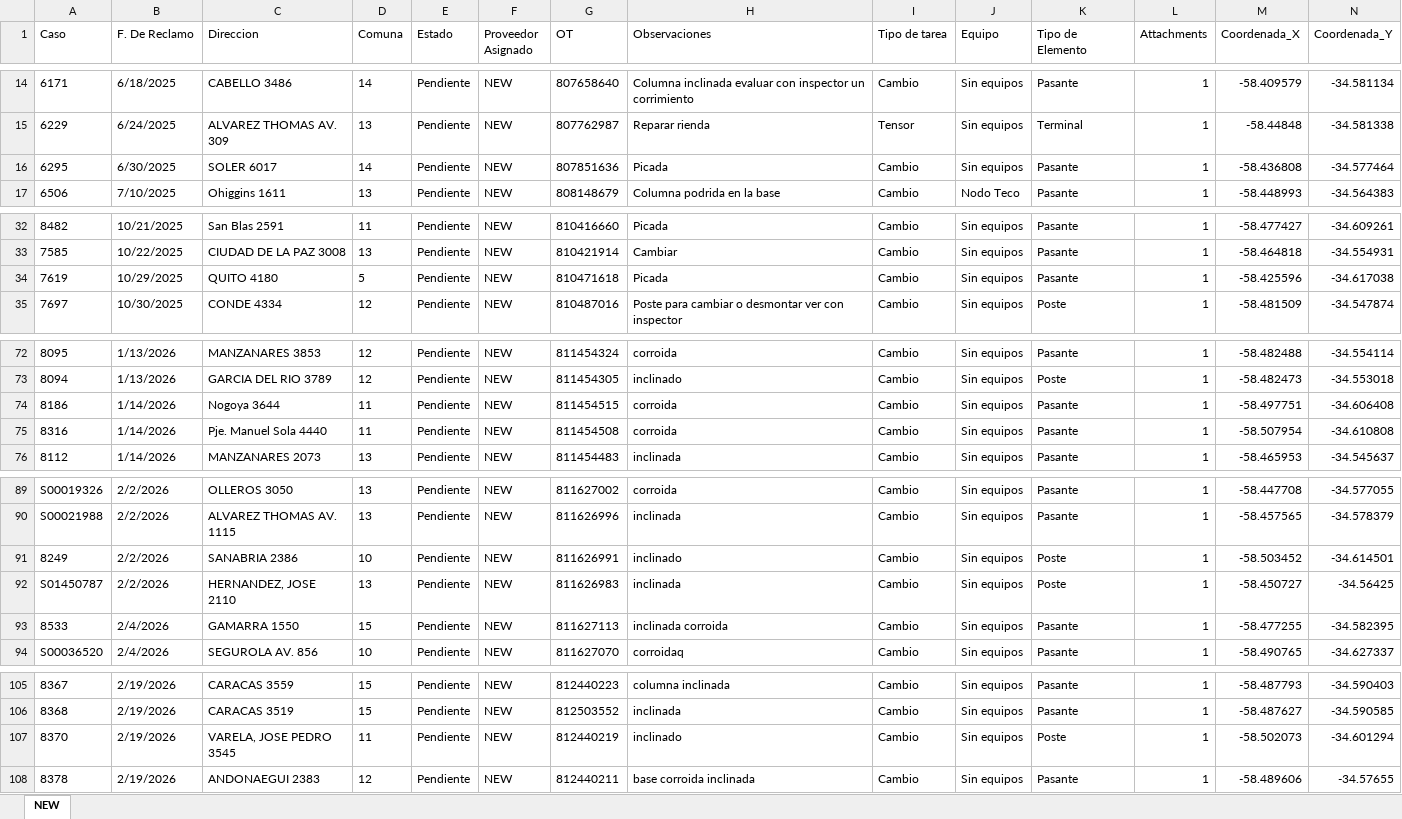
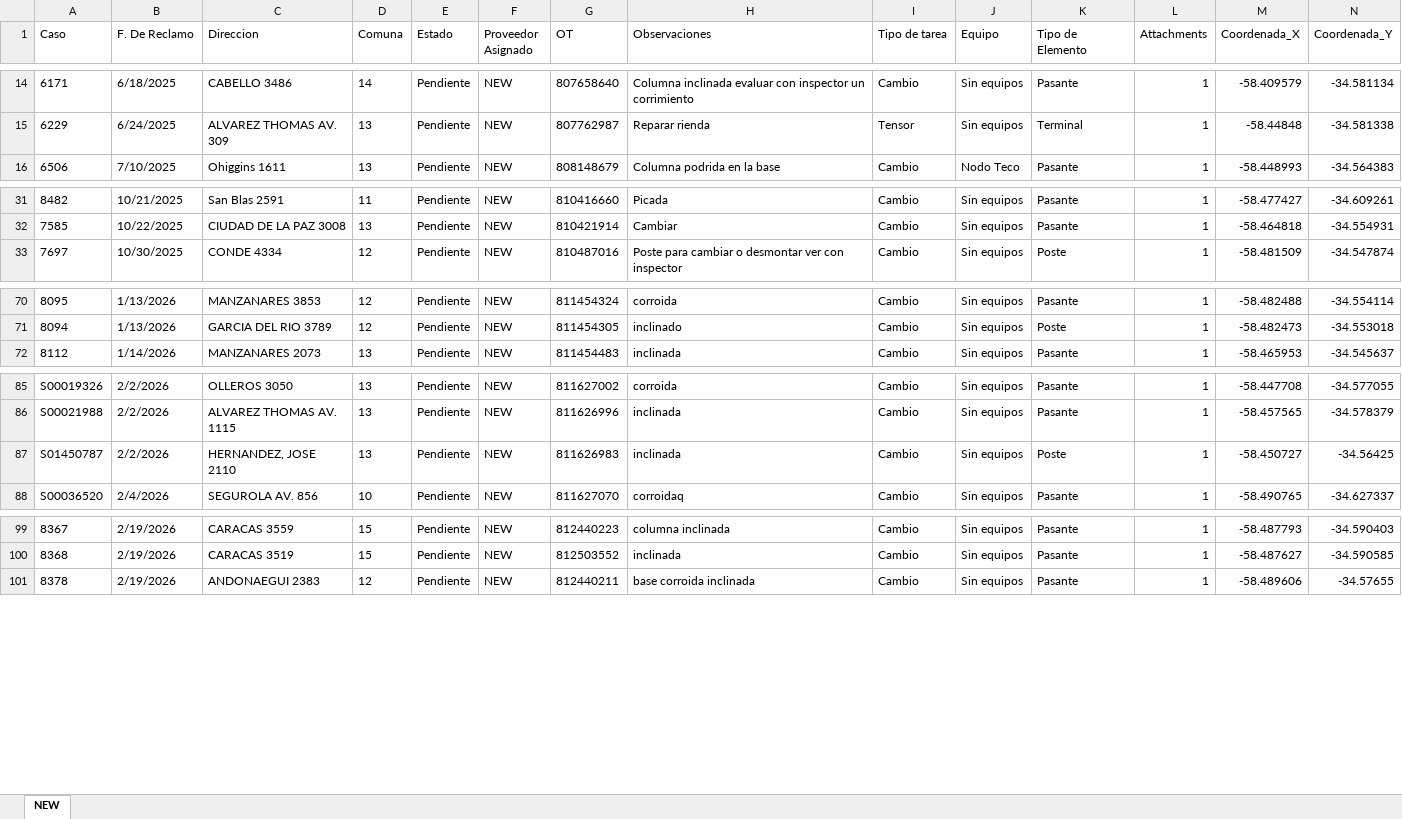
Before and after one commit to gestiondereclamosteco/new, an Excel workbook: mapa_interactivo_NEW.xlsx, sheet NEW, drawn as a sheet; only a part is shown, gaps mark what is left out; values as stored, in another font and other column widths than the file's, no borders; rows hold the shown columns only; the diff covers the shown part only; the diff names each change by its address in the sheet, - before the commit and + after, or states it on an @@ line.

Commit message:
Actualizacion automatica del mapa (2026-03-25 17:12:29)

```diff
--- a/mapa_interactivo_NEW.xlsx (sheet NEW)
+++ b/mapa_interactivo_NEW.xlsx (sheet NEW)
-row 16: 6295 | 6/30/2025 | SOLER 6017 | 14 | Pendiente | NEW | 807851636 | Picada | Cambio | Sin equipos | Pasante | 1 | -58.436808 | -34.577464
-row 34: 7619 | 10/29/2025 | QUITO 4180 | 5 | Pendiente | NEW | 810471618 | Picada | Cambio | Sin equipos | Pasante | 1 | -58.425596 | -34.617038
-row 74: 8186 | 1/14/2026 | Nogoya 3644 | 11 | Pendiente | NEW | 811454515 | corroida | Cambio | Sin equipos | Pasante | 1 | -58.497751 | -34.606408
-row 75: 8316 | 1/14/2026 | Pje. Manuel Sola 4440 | 11 | Pendiente | NEW | 811454508 | corroida | Cambio | Sin equipos | Pasante | 1 | -58.507954 | -34.610808
-row 91: 8249 | 2/2/2026 | SANABRIA 2386 | 10 | Pendiente | NEW | 811626991 | inclinado | Cambio | Sin equipos | Poste | 1 | -58.503452 | -34.614501
-row 93: 8533 | 2/4/2026 | GAMARRA 1550 | 15 | Pendiente | NEW | 811627113 | inclinada corroida | Cambio | Sin equipos | Pasante | 1 | -58.477255 | -34.582395
-row 107: 8370 | 2/19/2026 | VARELA, JOSE PEDRO 3545 | 11 | Pendiente | NEW | 812440219 | inclinado | Cambio | Sin equipos | Poste | 1 | -58.502073 | -34.601294
```
Also changed, not shown: 2 removed rows elsewhere in this sheet, 1 other file.
